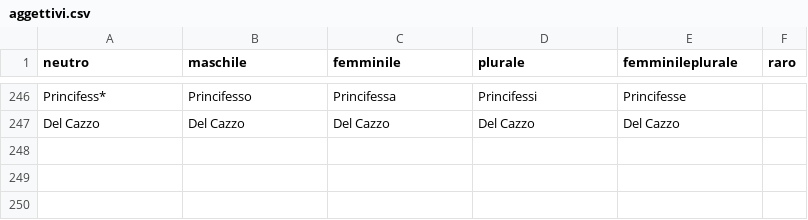
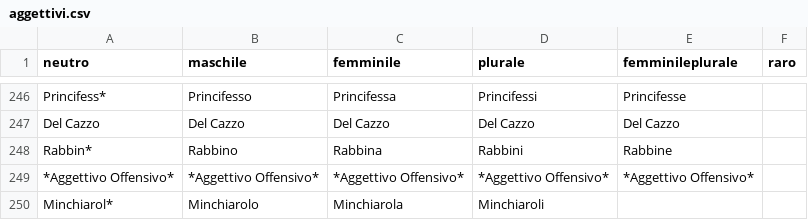
Before and after one commit to arco2121/CucuRidu, a CSV file: ignore/scratch/raw/names/aggettivi.csv, drawn as a sheet; only a part is shown, gaps mark what is left out.

Commit message:
Aggiorna nomi e aggettivi (da Google Sheets)

```diff
--- a/ignore/scratch/raw/names/aggettivi.csv
+++ b/ignore/scratch/raw/names/aggettivi.csv
@@ -247 +247,4 @@ Princifess*,Princifesso,Princifessa,Princifessi,Princifesse,
 Del Cazzo,Del Cazzo,Del Cazzo,Del Cazzo,Del Cazzo,
+Rabbin*,Rabbino,Rabbina,Rabbini,Rabbine,
+*Aggettivo Offensivo*,*Aggettivo Offensivo*,*Aggettivo Offensivo*,*Aggettivo Offensivo*,*Aggettivo Offensivo*,
+Minchiarol*,Minchiarolo,Minchiarola,Minchiaroli,,
```
Also changed, not shown: ignore/scratch/raw/names/nomi.csv, 1 other file.
